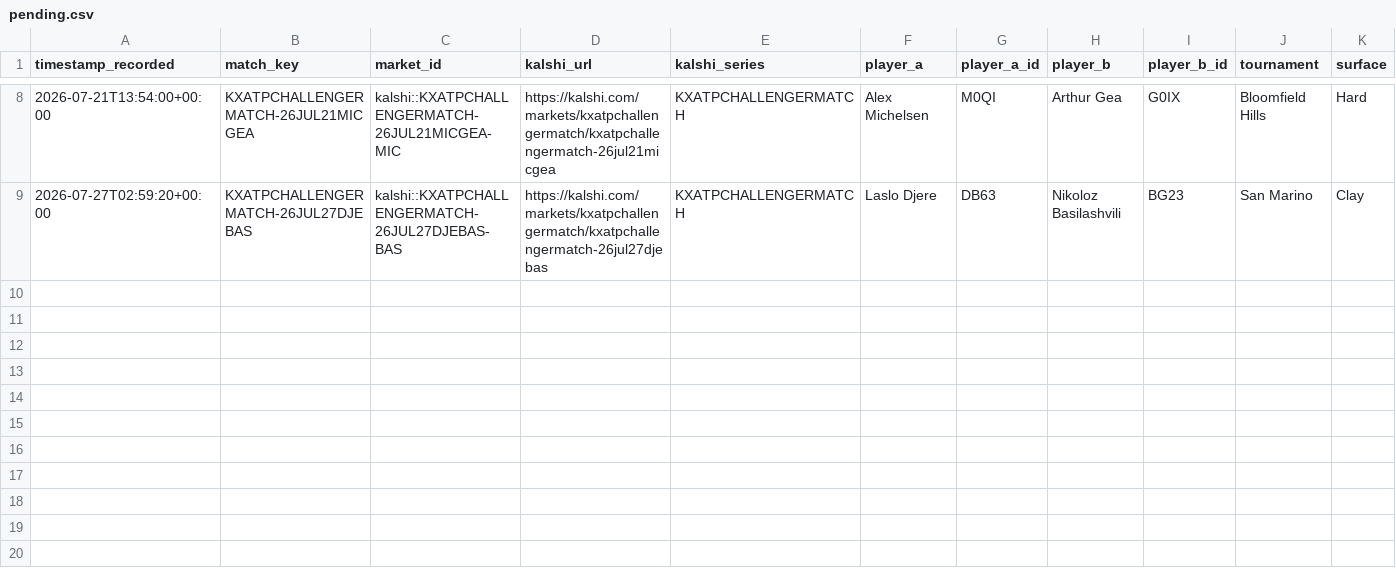
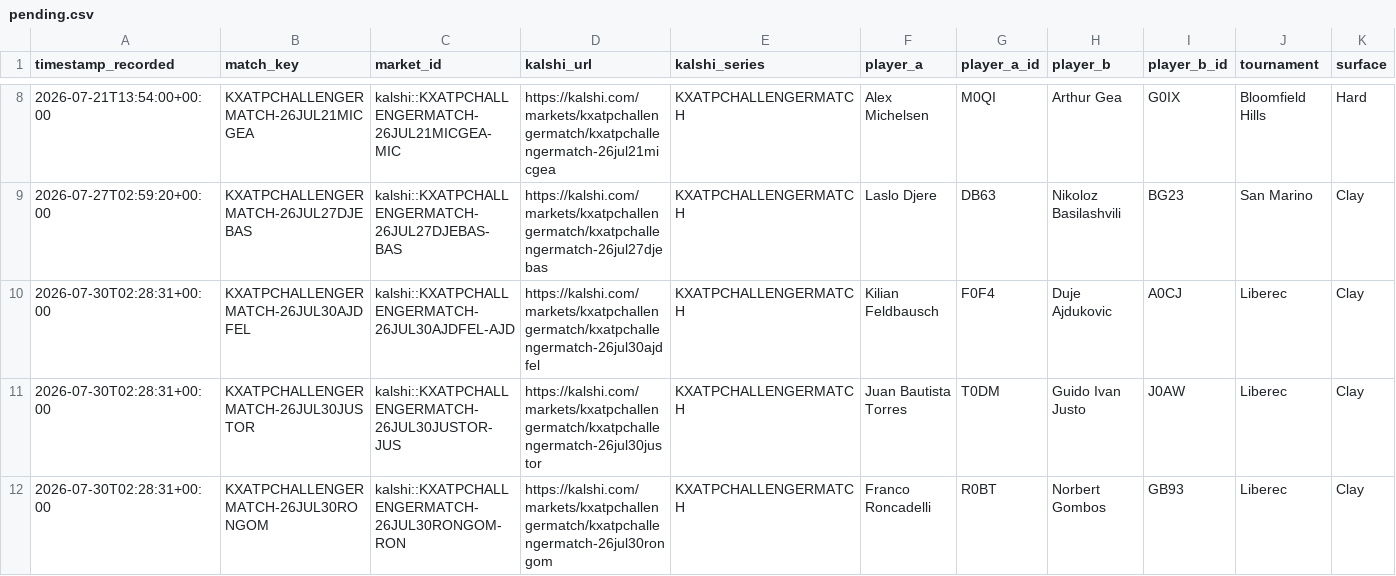
Before and after one commit to TKM6403/tennis-prediction-market, a CSV file: data/paper_trades/pending.csv, drawn as a sheet; only a part is shown, gaps mark what is left out; rows hold the shown columns only; the diff names each change by its address in the sheet, - before the commit and + after, or states it on an @@ line.

Commit message:
auto(paper-trader): 2026-07-30T02:29:32Z scan/settle

```diff
--- a/data/paper_trades/pending.csv
+++ b/data/paper_trades/pending.csv
+row 10: 2026-07-30T02:28:31+00:00 | KXATPCHALLENGERMATCH-26JUL30AJDFEL | kalshi::KXATPCHALLENGERMATCH-26JUL30AJDFEL-AJD | https://kalshi.com/markets/kxatpchallengermatch/kxatpchallengermatch-26jul30ajdfel | KXATPCHALLENGERMATCH | Kilian Feldbausch | F0F4 | Duje Ajdukovic | A0CJ | Liberec | Clay
+row 11: 2026-07-30T02:28:31+00:00 | KXATPCHALLENGERMATCH-26JUL30JUSTOR | kalshi::KXATPCHALLENGERMATCH-26JUL30JUSTOR-JUS | https://kalshi.com/markets/kxatpchallengermatch/kxatpchallengermatch-26jul30justor | KXATPCHALLENGERMATCH | Juan Bautista Torres | T0DM | Guido Ivan Justo | J0AW | Liberec | Clay
+row 12: 2026-07-30T02:28:31+00:00 | KXATPCHALLENGERMATCH-26JUL30RONGOM | kalshi::KXATPCHALLENGERMATCH-26JUL30RONGOM-RON | https://kalshi.com/markets/kxatpchallengermatch/kxatpchallengermatch-26jul30rongom | KXATPCHALLENGERMATCH | Franco Roncadelli | R0BT | Norbert Gombos | GB93 | Liberec | Clay
```
Also changed, not shown: 4 other files.
